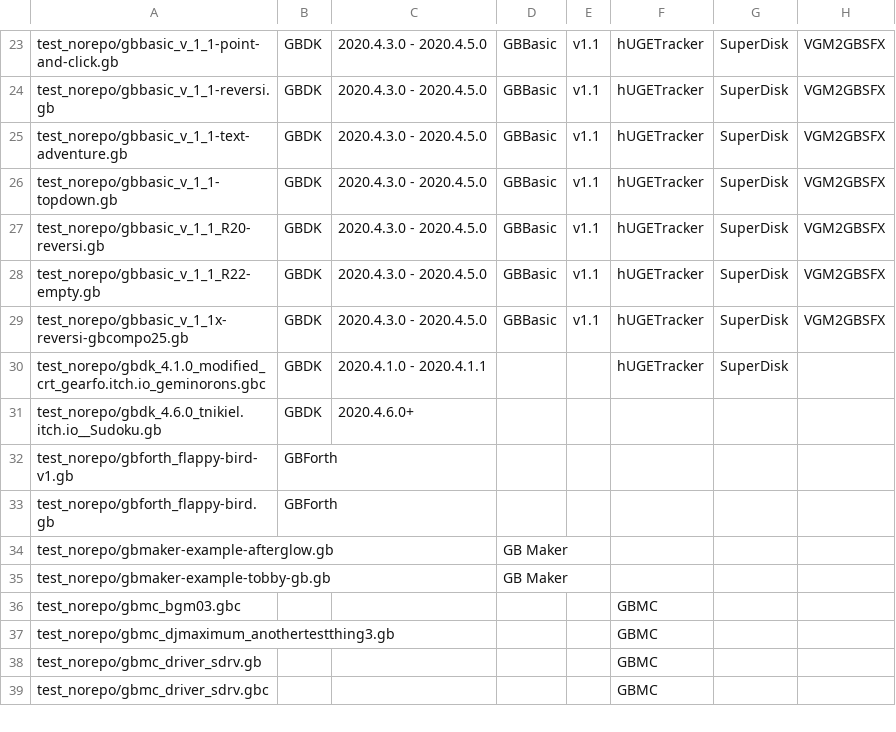
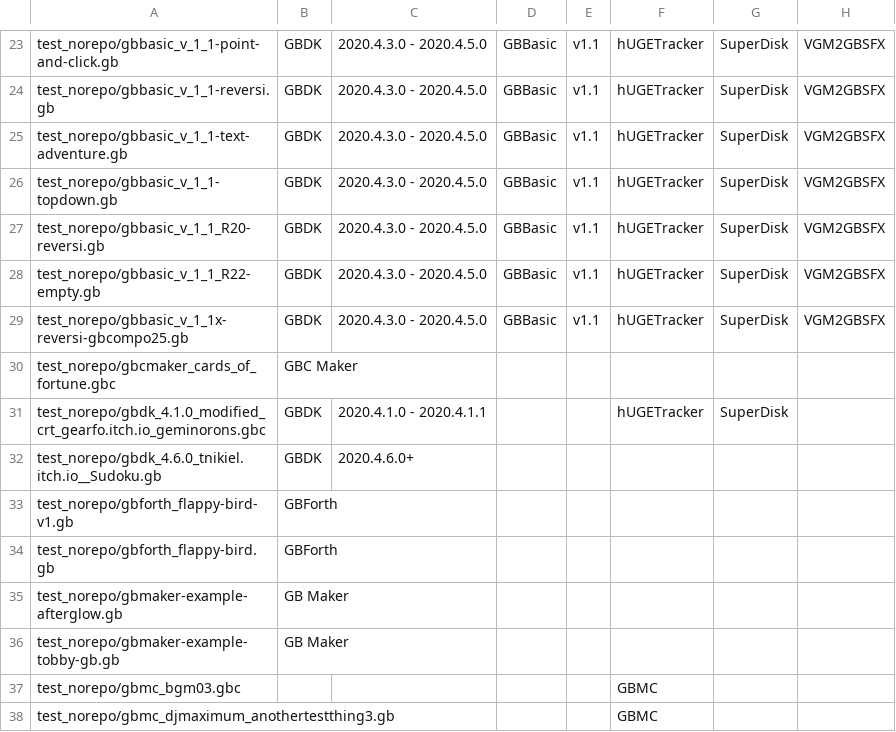
Before and after one commit to bbbbbr/gbtoolsid, a CSV file: test_norepo/test_ref.csv, drawn as a sheet; only a part is shown, gaps mark what is left out; the shorter side is filled out with more unchanged rows.

Commit message:
Tools: Detect GB Maker, switch gbmaker type from engine to tool

```diff
--- a/test_norepo/test_ref.csv
+++ b/test_norepo/test_ref.csv
@@ -29,2 +29,3 @@
 "test_norepo/gbbasic_v_1_1x-reversi-gbcompo25.gb","GBDK","2020.4.3.0 - 2020.4.5.0","GBBasic","v1.1","hUGETracker","SuperDisk","VGM2GBSFX",""
+"test_norepo/gbcmaker_cards_of_fortune.gbc","GBC Maker","","","","","","",""
 "test_norepo/gbdk_4.1.0_modified_crt_gearfo.itch.io_geminorons.gbc","GBDK","2020.4.1.0 - 2020.4.1.1","","","hUGETracker","SuperDisk","",""
@@ -33,4 +34,4 @@
 "test_norepo/gbforth_flappy-bird.gb","GBForth","","","","","","",""
-"test_norepo/gbmaker-example-afterglow.gb","","","GB Maker","","","","",""
-"test_norepo/gbmaker-example-tobby-gb.gb","","","GB Maker","","","","",""
+"test_norepo/gbmaker-example-afterglow.gb","GB Maker","","","","","","",""
+"test_norepo/gbmaker-example-tobby-gb.gb","GB Maker","","","","","","",""
 "test_norepo/gbmc_bgm03.gbc","","","","","GBMC","","",""
```
Also changed, not shown: 2 other files.
